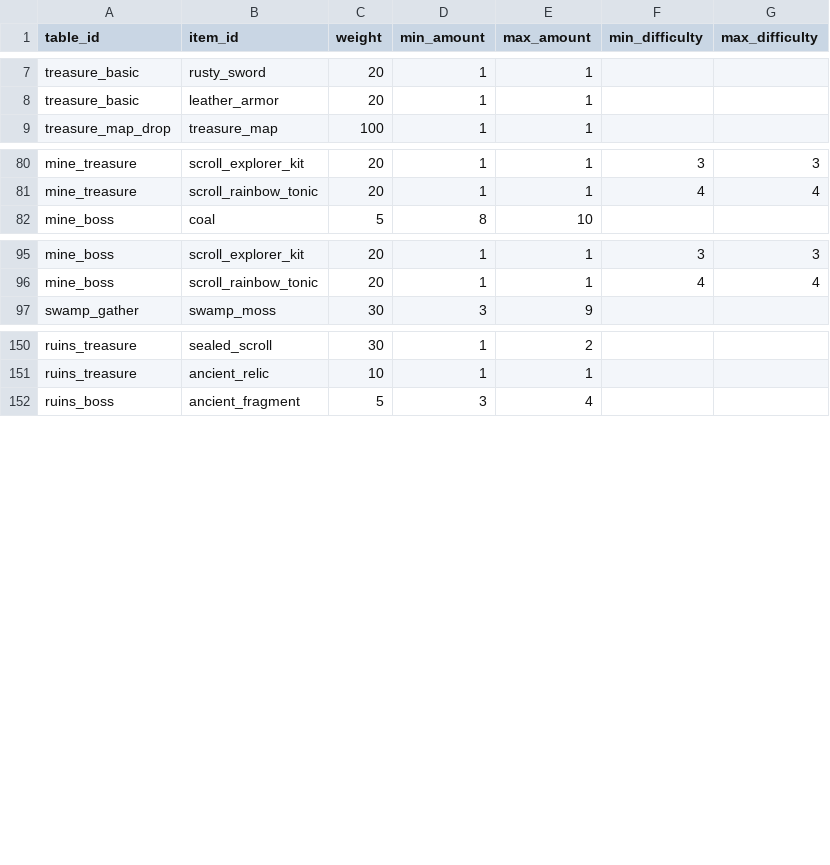
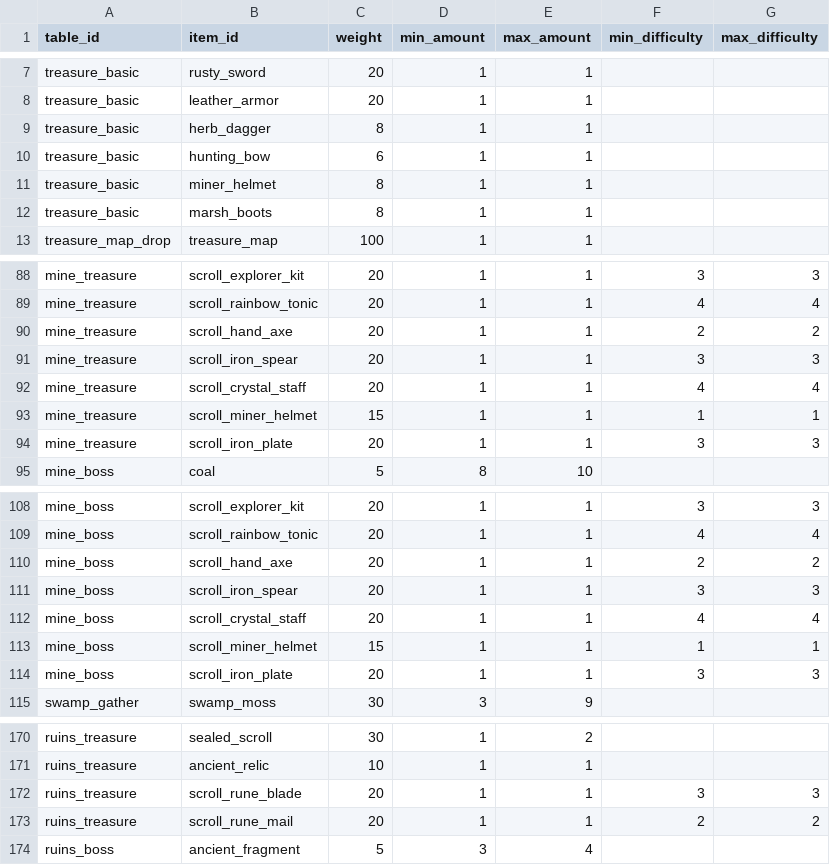
Before and after one commit to mayjohn66-cmd/project222, a CSV file: data/expedition/expedition_loot.csv, drawn as a sheet; only a part is shown, gaps mark what is left out; the diff covers the shown part only; the diff names each change by its address in the sheet, - before the commit and + after, or states it on an @@ line.

```diff
--- a/data/expedition/expedition_loot.csv
+++ b/data/expedition/expedition_loot.csv
+row 9: treasure_basic | herb_dagger | 8 | 1 | 1
+row 10: treasure_basic | hunting_bow | 6 | 1 | 1
+row 11: treasure_basic | miner_helmet | 8 | 1 | 1
+row 12: treasure_basic | marsh_boots | 8 | 1 | 1
+row 90: mine_treasure | scroll_hand_axe | 20 | 1 | 1 | 2 | 2
+row 91: mine_treasure | scroll_iron_spear | 20 | 1 | 1 | 3 | 3
+row 92: mine_treasure | scroll_crystal_staff | 20 | 1 | 1 | 4 | 4
+row 93: mine_treasure | scroll_miner_helmet | 15 | 1 | 1 | 1 | 1
+row 94: mine_treasure | scroll_iron_plate | 20 | 1 | 1 | 3 | 3
+row 110: mine_boss | scroll_hand_axe | 20 | 1 | 1 | 2 | 2
+row 111: mine_boss | scroll_iron_spear | 20 | 1 | 1 | 3 | 3
+row 112: mine_boss | scroll_crystal_staff | 20 | 1 | 1 | 4 | 4
+row 113: mine_boss | scroll_miner_helmet | 15 | 1 | 1 | 1 | 1
+row 114: mine_boss | scroll_iron_plate | 20 | 1 | 1 | 3 | 3
+row 172: ruins_treasure | scroll_rune_blade | 20 | 1 | 1 | 3 | 3
+row 173: ruins_treasure | scroll_rune_mail | 20 | 1 | 1 | 2 | 2
```
Also changed, not shown: 8 added rows and 24 edited cells elsewhere in this file, data/core/items.csv, data/expedition/equipment_enhancement_costs.csv, 10 other files.
